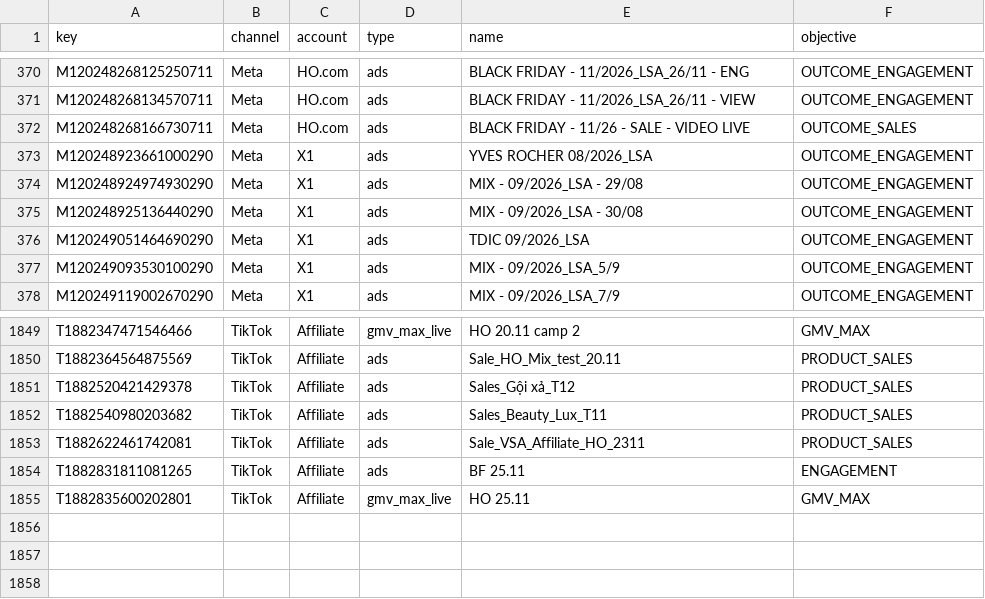
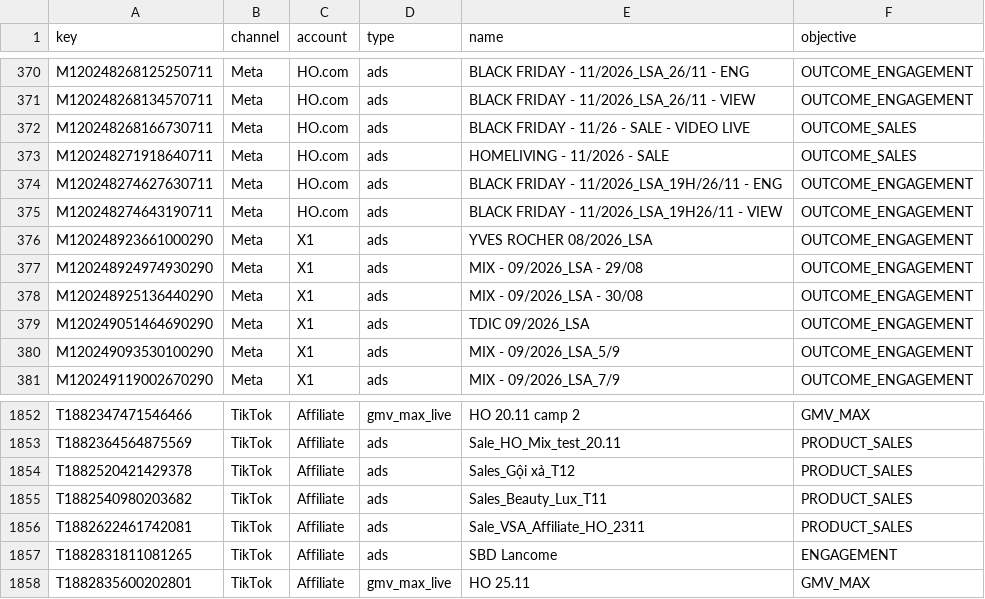
Before and after one commit to vynguyen-HO/ezs-dashboard, a CSV file: media/data/campaigns.csv, drawn as a sheet; only a part is shown, gaps mark what is left out.

```diff
--- a/media/data/campaigns.csv
+++ b/media/data/campaigns.csv
@@ -372,2 +372,5 @@ M120248268134570711,Meta,HO.com,ads,BLACK FRIDAY - 11/2026_LSA_26/11 - VIEW,OUTC
 M120248268166730711,Meta,HO.com,ads,BLACK FRIDAY  - 11/26 - SALE - VIDEO LIVE,OUTCOME_SALES
+M120248271918640711,Meta,HO.com,ads,HOMELIVING - 11/2026 - SALE,OUTCOME_SALES
+M120248274627630711,Meta,HO.com,ads,BLACK FRIDAY - 11/2026_LSA_19H/26/11 - ENG,OUTCOME_ENGAGEMENT
+M120248274643190711,Meta,HO.com,ads,BLACK FRIDAY - 11/2026_LSA_19H26/11 - VIEW,OUTCOME_ENGAGEMENT
 M120248923661000290,Meta,X1,ads,YVES ROCHER 08/2026_LSA,OUTCOME_ENGAGEMENT
@@ -1853,3 +1856,3 @@ T1882540980203682,TikTok,Affiliate,ads,Sales_Beauty_Lux_T11,PRODUCT_SALES
 T1882622461742081,TikTok,Affiliate,ads,Sale_VSA_Affiliate_HO_2311,PRODUCT_SALES
-T1882831811081265,TikTok,Affiliate,ads,BF 25.11,ENGAGEMENT
+T1882831811081265,TikTok,Affiliate,ads,SBD Lancome,ENGAGEMENT
 T1882835600202801,TikTok,Affiliate,gmv_max_live,HO 25.11,GMV_MAX
```
Also changed, not shown: media/data/campaign_daily.csv, media/data/campaign_status.csv, 12 other files.
